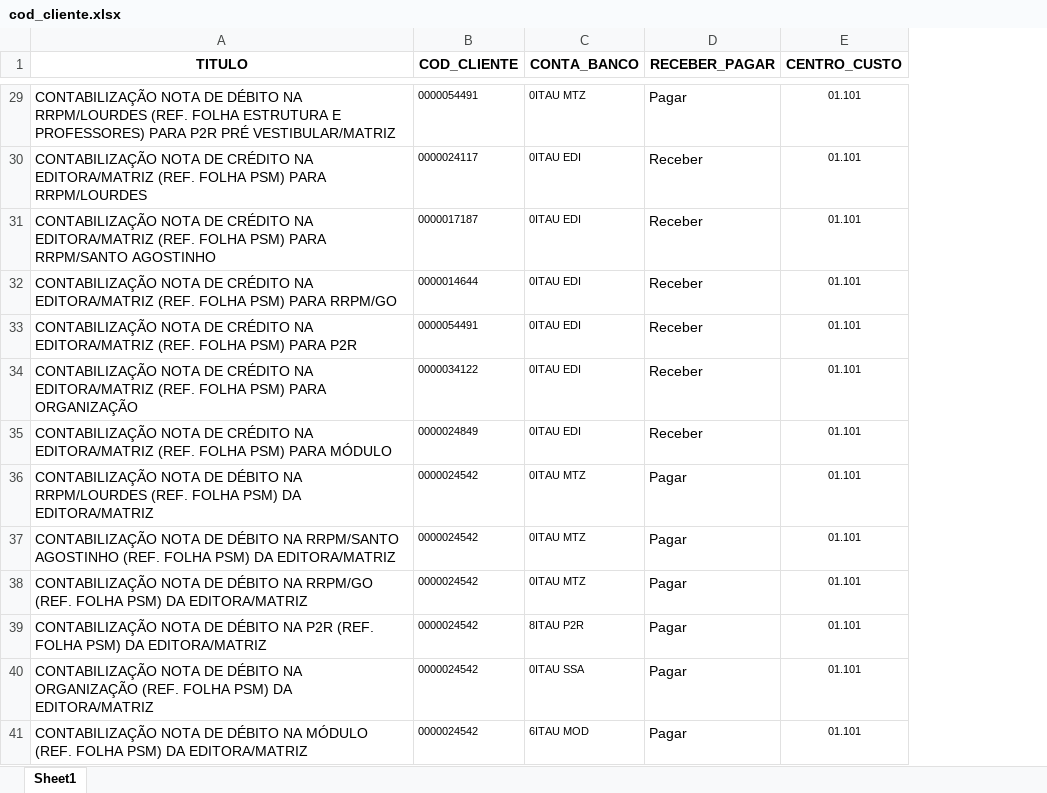
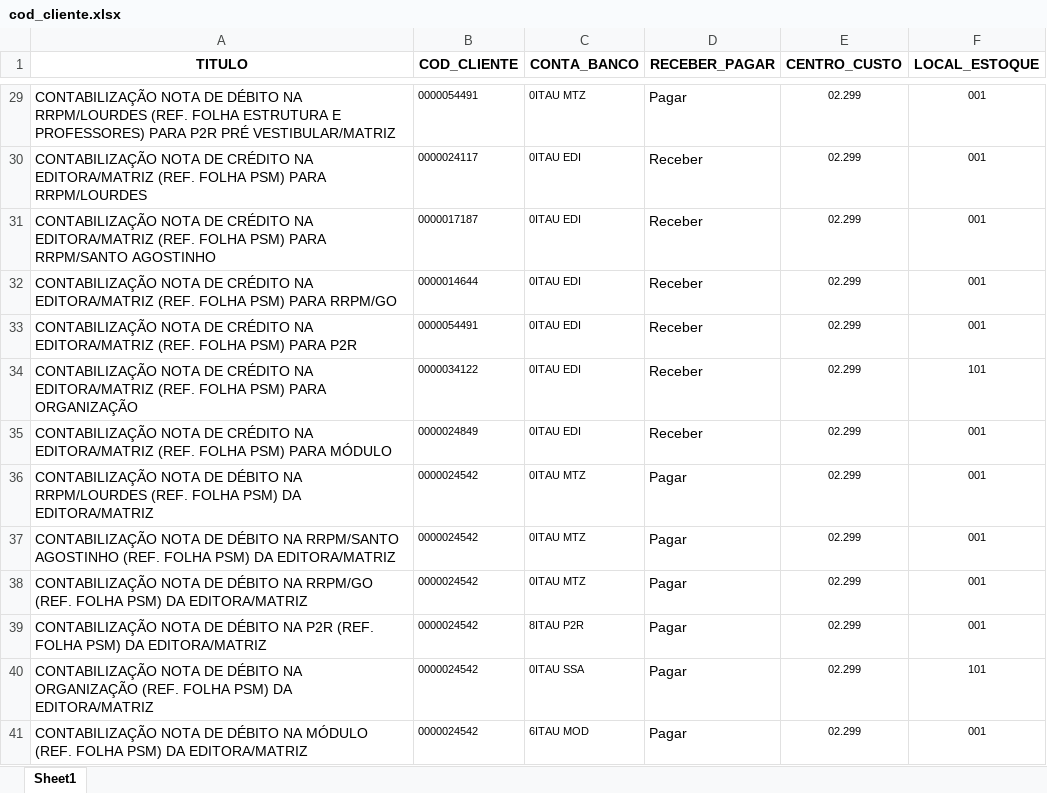
Before and after one commit to fnogueirasantos/Projeto_Layout_Contabil, an Excel workbook: cod_cliente.xlsx, sheet Sheet1, drawn as a sheet; only a part is shown, gaps mark what is left out; values as stored, in another font and other column widths than the file's, no borders; the diff covers the shown part only; the diff names each change by its address in the sheet, - before the commit and + after, or states it on an @@ line.

```diff
--- a/cod_cliente.xlsx (sheet Sheet1)
+++ b/cod_cliente.xlsx (sheet Sheet1)
+column F (LOCAL_ESTOQUE), rows 29-41: 001 | 001 | 001 | 001 | 001 | 101 | 001 | 001 | 001 | 001 | 001 | 101 | 001
-E29:E41 (CENTRO_CUSTO): 01.101
+E29:E41 (CENTRO_CUSTO): 02.299
```
Also changed, not shown: 28 edited cells elsewhere in this sheet, 3 other files.
